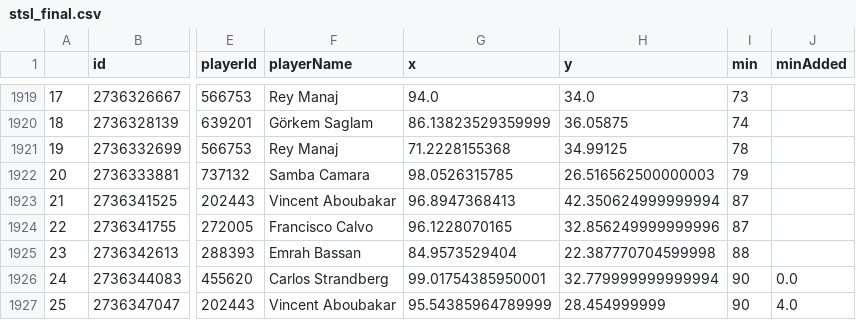
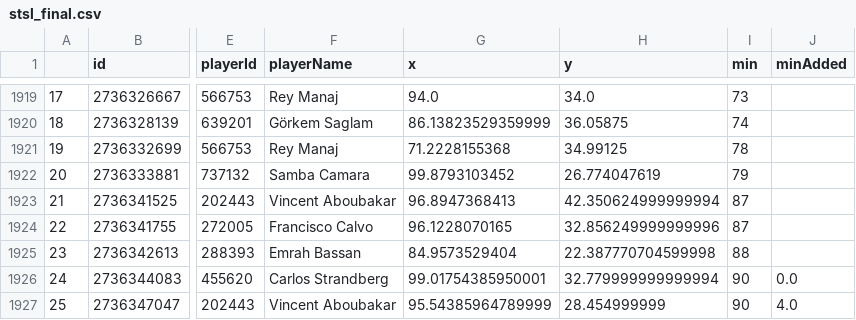
Before and after one commit to kovacs5/fotmob_csv, a CSV file: stsl_final.csv, drawn as a sheet; only a part is shown, gaps mark what is left out; the diff names each change by its address in the sheet, - before the commit and + after, or states it on an @@ line.

```diff
--- a/stsl_final.csv
+++ b/stsl_final.csv
-G1922 (x): 98.0526315785
+G1922 (x): 99.8793103452
-H1922 (y): 26.516562500000003
+H1922 (y): 26.774047619
```
